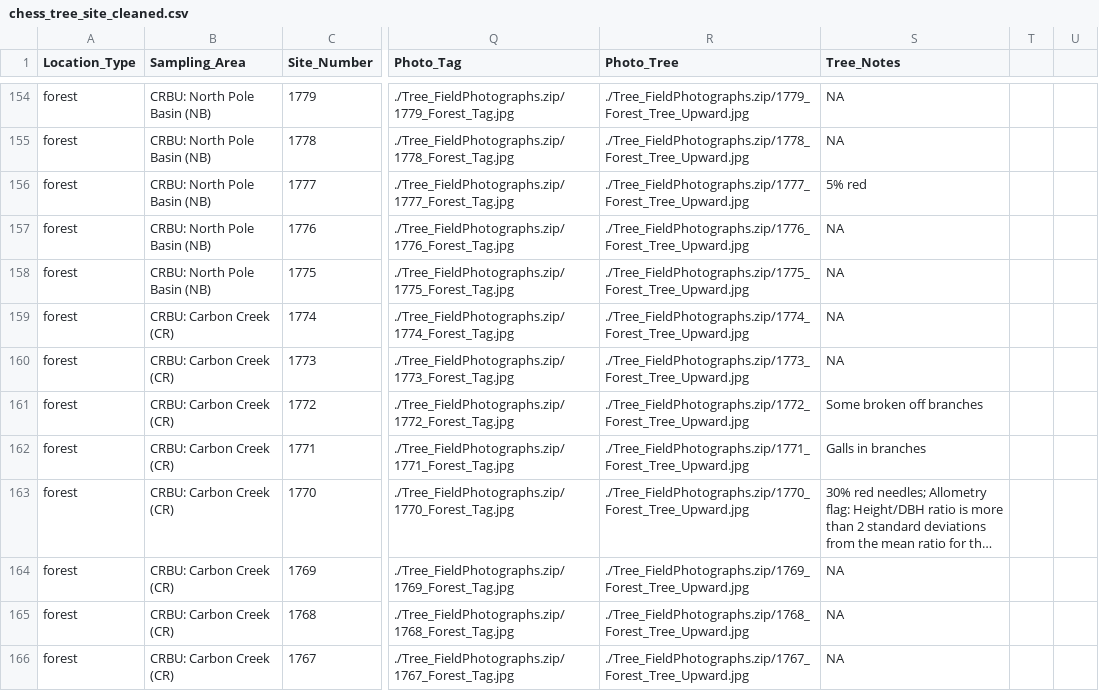
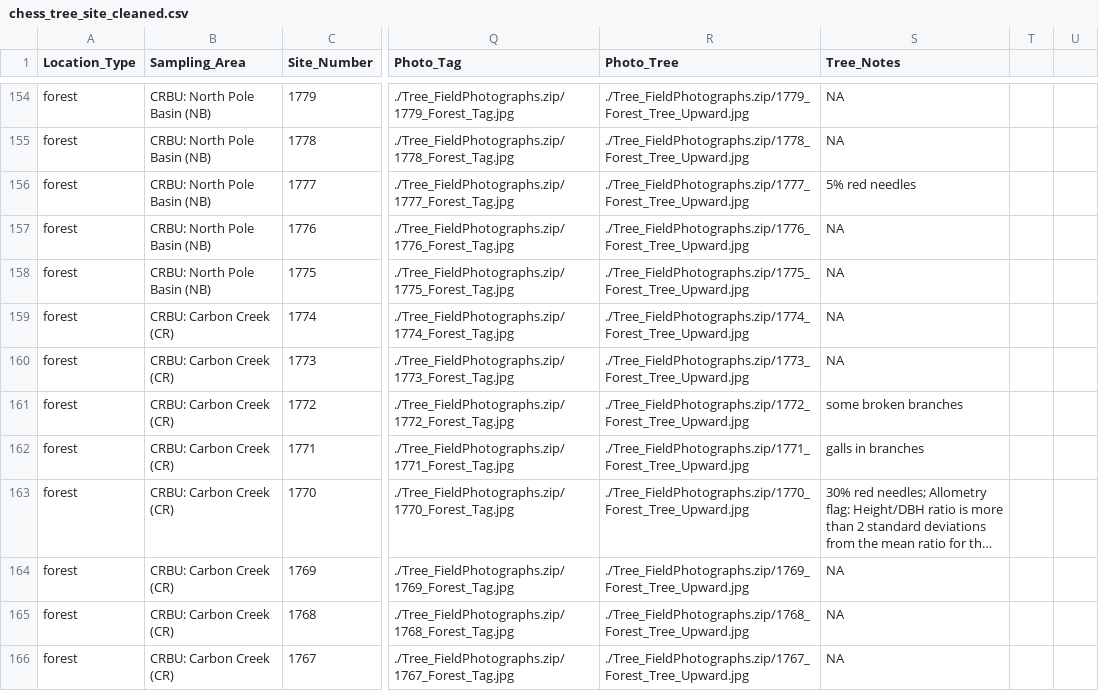
Before and after one commit to rmbl-chess/chess_field_samples, a CSV file: data/chess_tree_site_cleaned.csv, drawn as a sheet; only a part is shown, gaps mark what is left out; long unchanged cells end in …; the diff covers the shown part only; the diff names each change by its address in the sheet, - before the commit and + after, or states it on an @@ line.

Commit message:
cleaned and standardized notes for intelligibility

```diff
--- a/data/chess_tree_site_cleaned.csv
+++ b/data/chess_tree_site_cleaned.csv
-S156 (Tree_Notes): 5% red
+S156 (Tree_Notes): 5% red needles
-S161 (Tree_Notes): Some broken off branches
+S161 (Tree_Notes): some broken branches
-S162 (Tree_Notes): Galls in branches
+S162 (Tree_Notes): galls in branches
```
Also changed, not shown: 1 removed row and 67 edited cells elsewhere in this file.
